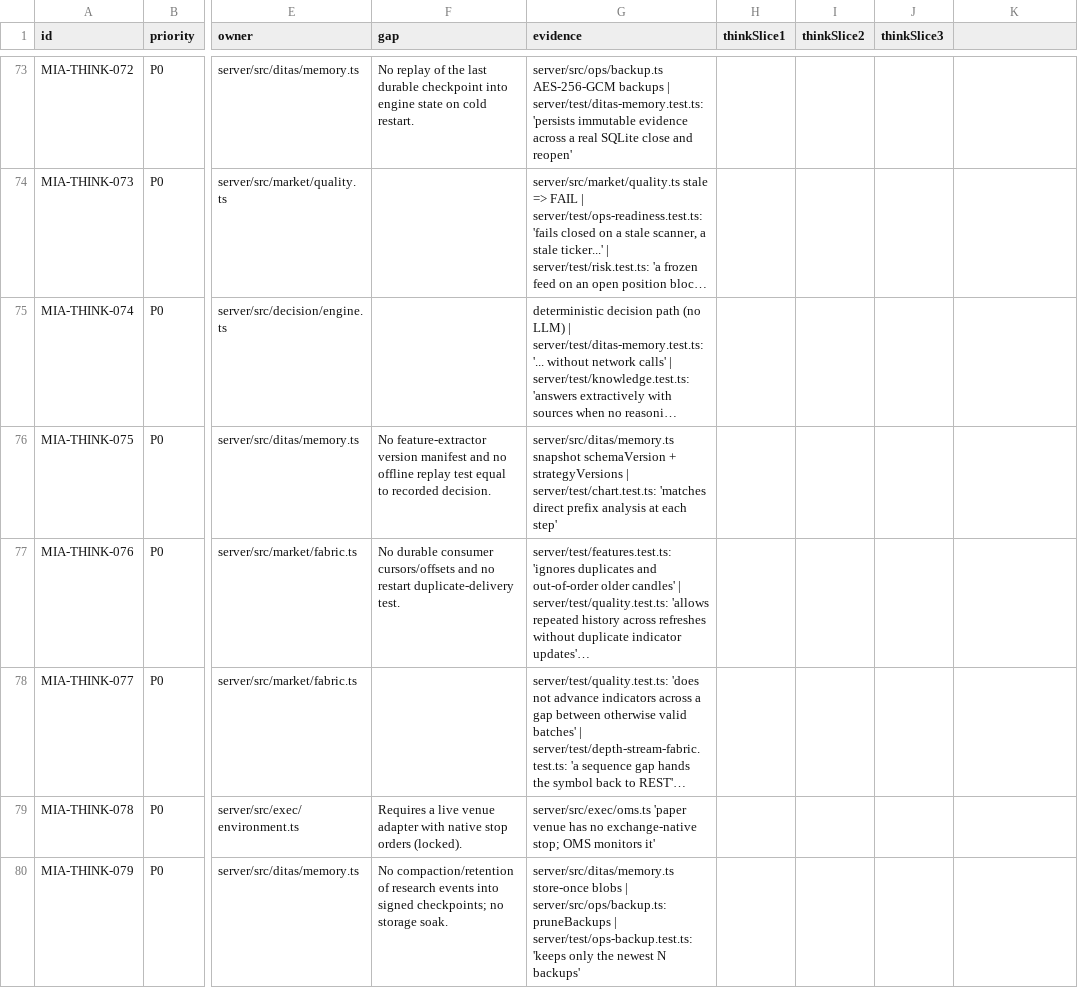
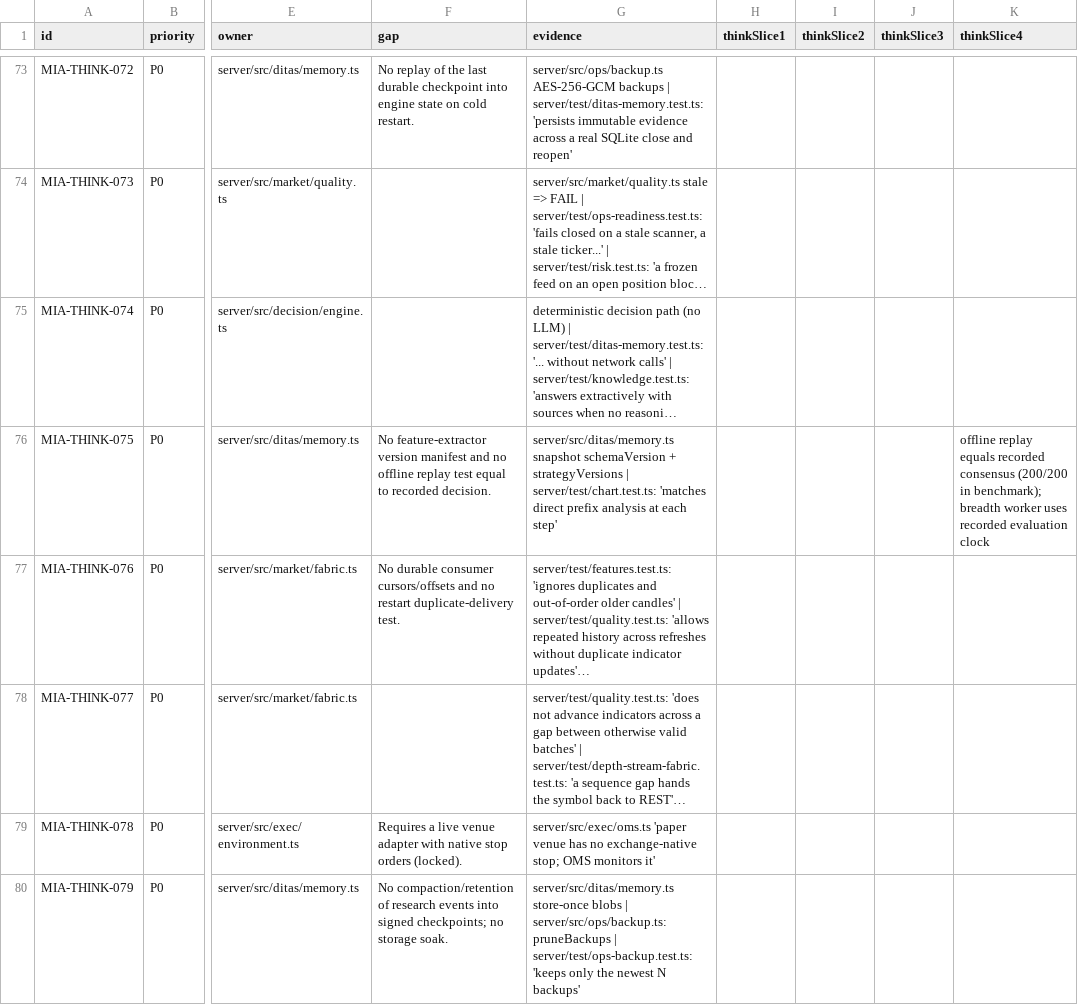
Before and after one commit to Naokiri5/naokiri, a CSV file: docs/think/THINK_TICKET_AUDIT.csv, drawn as a sheet; only a part is shown, gaps mark what is left out; long unchanged cells end in …; the diff covers the shown part only; the diff names each change by its address in the sheet, - before the commit and + after, or states it on an @@ line.

```diff
--- a/docs/think/THINK_TICKET_AUDIT.csv
+++ b/docs/think/THINK_TICKET_AUDIT.csv
-K1: (empty)
+K1: thinkSlice4
-K76 (thinkSlice4): (empty)
+K76 (thinkSlice4): offline replay equals recorded consensus (200/200 in benchmark); breadth worker uses recorded evaluation clock
```
Also changed, not shown: 4 edited cells elsewhere in this file, 16 other files.
